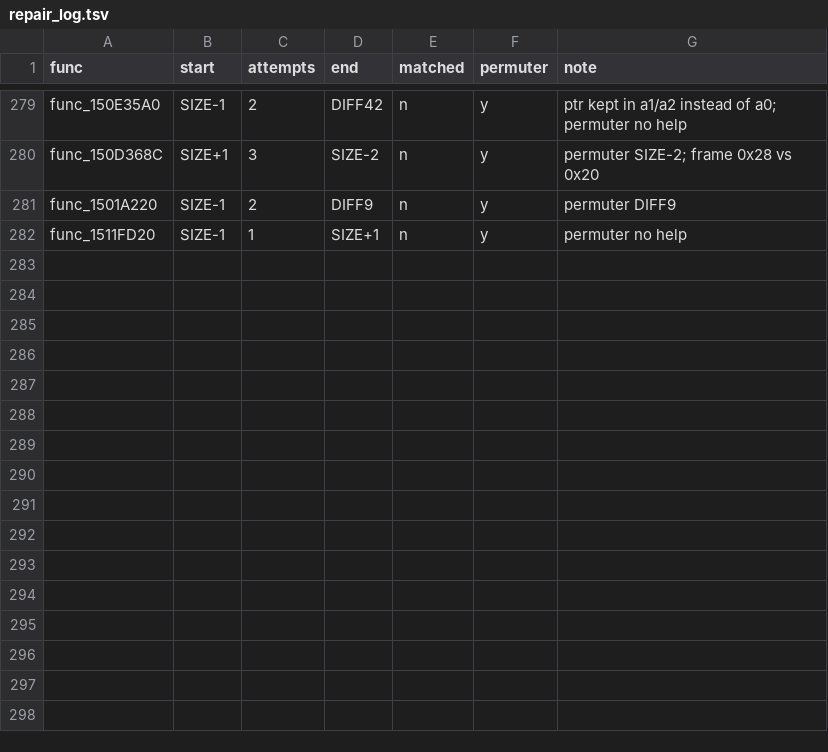
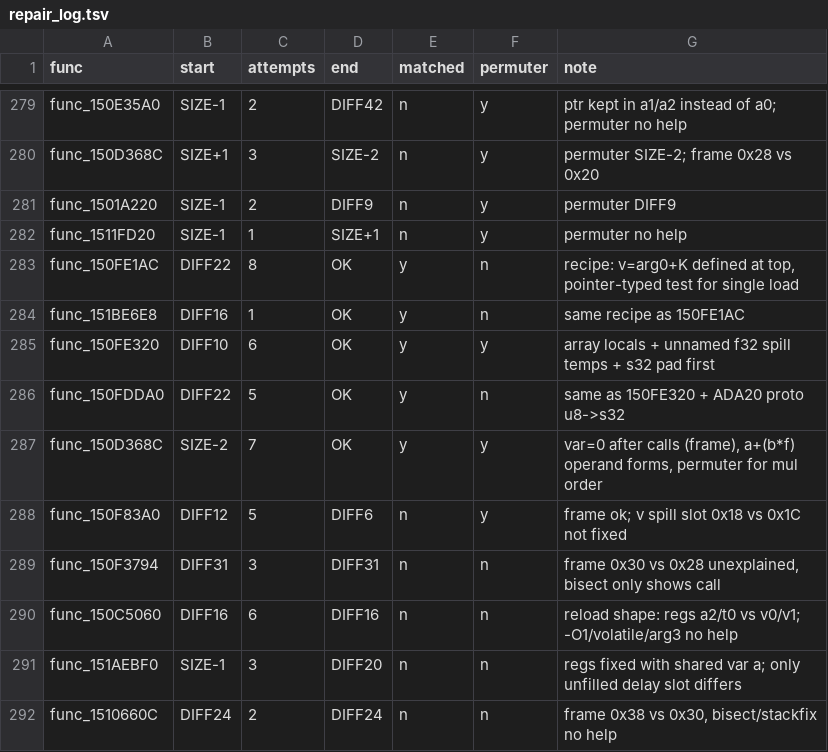
Before and after one commit to Sorikairox/conker-eu-port, a TSV file: tools/eu_port/repair_log.tsv, drawn as a sheet; only a part is shown, gaps mark what is left out; the diff names each change by its address in the sheet, - before the commit and + after, or states it on an @@ line.

```diff
--- a/tools/eu_port/repair_log.tsv
+++ b/tools/eu_port/repair_log.tsv
+row 283: func_150FE1AC | DIFF22 | 8 | OK | y | n | recipe: v=arg0+K defined at top, pointer-typed test for single load
+row 284: func_151BE6E8 | DIFF16 | 1 | OK | y | n | same recipe as 150FE1AC
+row 285: func_150FE320 | DIFF10 | 6 | OK | y | y | array locals + unnamed f32 spill temps + s32 pad first
+row 286: func_150FDDA0 | DIFF22 | 5 | OK | y | n | same as 150FE320 + ADA20 proto u8->s32
+row 287: func_150D368C | SIZE-2 | 7 | OK | y | y | var=0 after calls (frame), a+(b*f) operand forms, permuter for mul order
+row 288: func_150F83A0 | DIFF12 | 5 | DIFF6 | n | y | frame ok; v spill slot 0x18 vs 0x1C not fixed
+row 289: func_150F3794 | DIFF31 | 3 | DIFF31 | n | n | frame 0x30 vs 0x28 unexplained, bisect only shows call
+row 290: func_150C5060 | DIFF16 | 6 | DIFF16 | n | n | reload shape: regs a2/t0 vs v0/v1; -O1/volatile/arg3 no help
+row 291: func_151AEBF0 | SIZE-1 | 3 | DIFF20 | n | n | regs fixed with shared var a; only unfilled delay slot differs
+row 292: func_1510660C | DIFF24 | 2 | DIFF24 | n | n | frame 0x38 vs 0x30, bisect/stackfix no help
```
Also changed, not shown: 8 other files.
